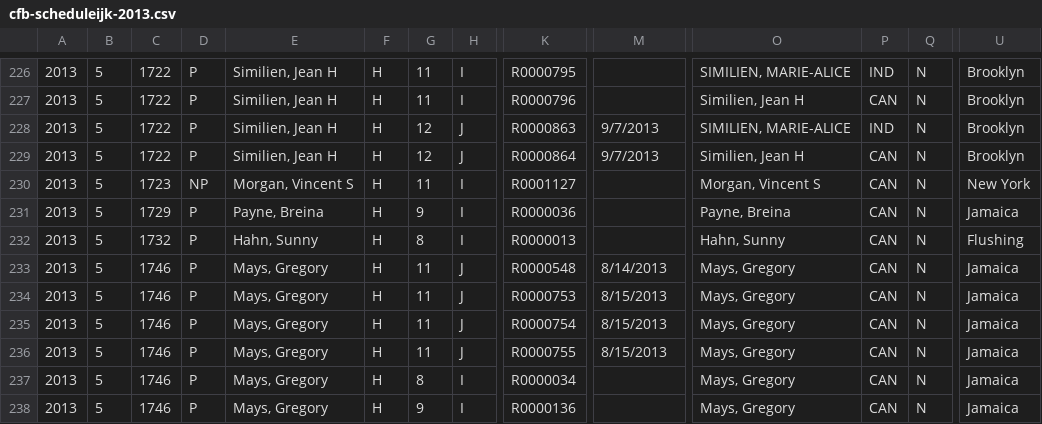
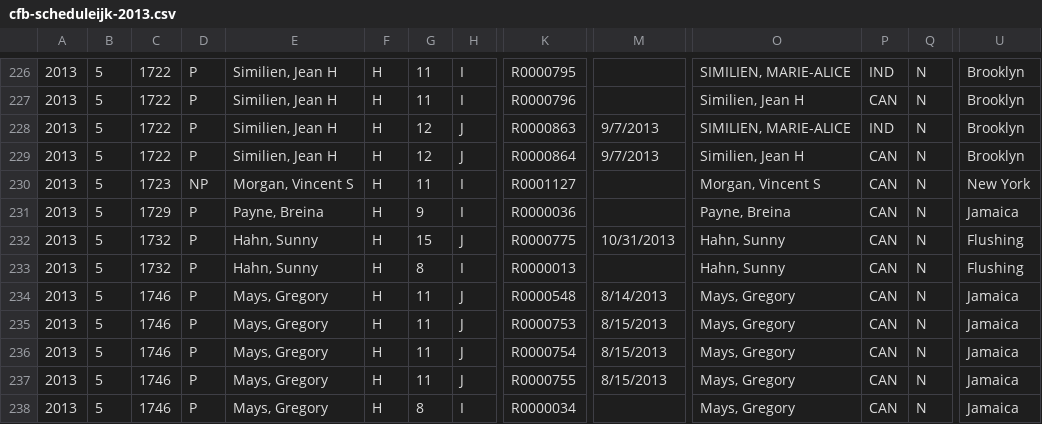
Before and after one commit to fedex1/New-York-City-Campaign-Finance-Board-Data, a CSV file: cfb-scheduleijk-2013.csv, drawn as a sheet; only a part is shown, gaps mark what is left out; the shorter side is filled out with more unchanged rows; rows hold the shown columns only; the diff names each change by its address in the sheet, - before the commit and + after, or states it on an @@ line.

Commit message:
update scheduleijk 20131130

```diff
--- a/cfb-scheduleijk-2013.csv
+++ b/cfb-scheduleijk-2013.csv
+row 232: 2013 | 5 | 1732 | P | Hahn, Sunny | H | 15 | J | R0000775 | 10/31/2013 | Hahn, Sunny | CAN | N | Flushing
```
